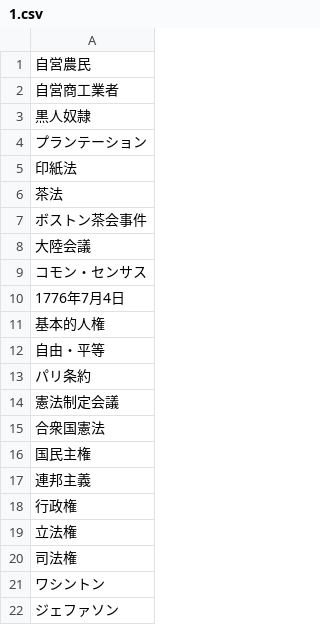
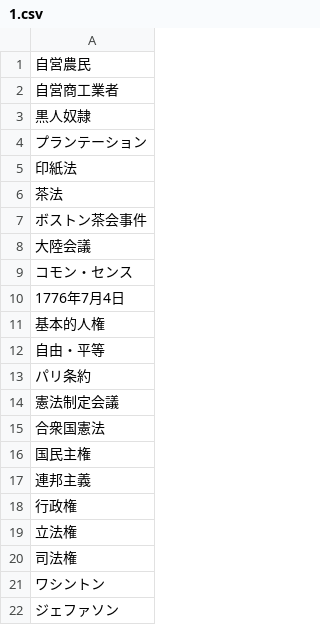
Before and after one commit to haniwa820-t/examMain, a CSV file: history/term2/1.csv, drawn as a sheet.

```diff
--- a/history/term2/1.csv
+++ b/history/term2/1.csv
@@ -8,3 +8,3 @@
 大陸会議
-コモン・センサス
+コモン・センス
 1776年7月4日
```
Also changed, not shown: history/term2/2.csv, 5 other files.
